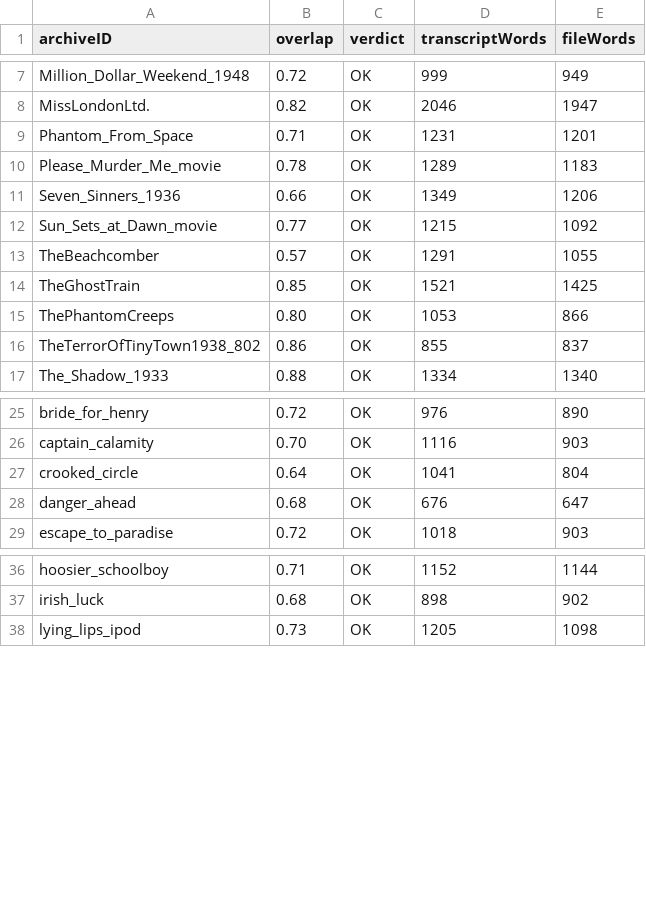
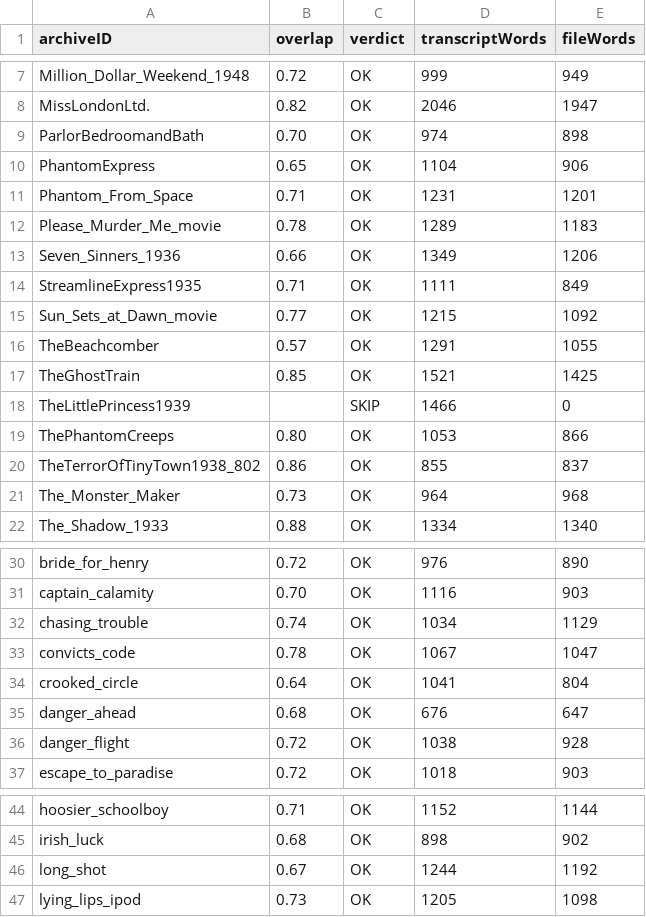
Before and after one commit to bhwilkoff/Archive-Watch, a CSV file: tools/orphan_reclaim_scores.csv, drawn as a sheet; only a part is shown, gaps mark what is left out.

```diff
--- a/tools/orphan_reclaim_scores.csv
+++ b/tools/orphan_reclaim_scores.csv
@@ -8,2 +8,4 @@ Million_Dollar_Weekend_1948,0.72,OK,999,949
 MissLondonLtd.,0.82,OK,2046,1947
+ParlorBedroomandBath,0.70,OK,974,898
+PhantomExpress,0.65,OK,1104,906
 Phantom_From_Space,0.71,OK,1231,1201
@@ -11,2 +13,3 @@ Please_Murder_Me_movie,0.78,OK,1289,1183
 Seven_Sinners_1936,0.66,OK,1349,1206
+StreamlineExpress1935,0.71,OK,1111,849
 Sun_Sets_at_Dawn_movie,0.77,OK,1215,1092
@@ -14,4 +17,6 @@ TheBeachcomber,0.57,OK,1291,1055
 TheGhostTrain,0.85,OK,1521,1425
+TheLittlePrincess1939,,SKIP,1466,0
 ThePhantomCreeps,0.80,OK,1053,866
 TheTerrorOfTinyTown1938_802,0.86,OK,855,837
+The_Monster_Maker,0.73,OK,964,968
 The_Shadow_1933,0.88,OK,1334,1340
@@ -26,4 +31,7 @@ bride_for_henry,0.72,OK,976,890
 captain_calamity,0.70,OK,1116,903
+chasing_trouble,0.74,OK,1034,1129
+convicts_code,0.78,OK,1067,1047
 crooked_circle,0.64,OK,1041,804
 danger_ahead,0.68,OK,676,647
+danger_flight,0.72,OK,1038,928
 escape_to_paradise,0.72,OK,1018,903
@@ -37,2 +45,3 @@ hoosier_schoolboy,0.71,OK,1152,1144
 irish_luck,0.68,OK,898,902
+long_shot,0.67,OK,1244,1192
 lying_lips_ipod,0.73,OK,1205,1098
```
Also changed, not shown: 1 other file.
